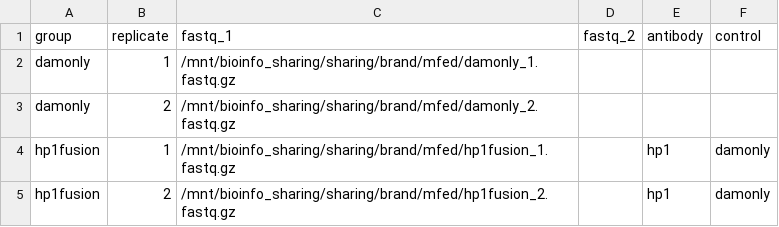
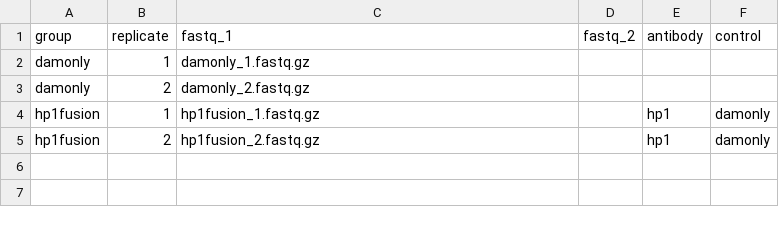
Before and after one commit to adamjamesreid/mfed, a CSV file: mapping_design_test.csv, drawn as a sheet.

Commit message:
Updated design file

```diff
--- a/mapping_design_test.csv
+++ b/mapping_design_test.csv
@@ -1,5 +1,5 @@
 group,replicate,fastq_1,fastq_2,antibody,control
-damonly,1,/mnt/bioinfo_sharing/sharing/brand/mfed/damonly_1.fastq.gz,,,
-damonly,2,/mnt/bioinfo_sharing/sharing/brand/mfed/damonly_2.fastq.gz,,,
-hp1fusion,1,/mnt/bioinfo_sharing/sharing/brand/mfed/hp1fusion_1.fastq.gz,,hp1,damonly
-hp1fusion,2,/mnt/bioinfo_sharing/sharing/brand/mfed/hp1fusion_2.fastq.gz,,hp1,damonly
+damonly,1,damonly_1.fastq.gz,,,
+damonly,2,damonly_2.fastq.gz,,,
+hp1fusion,1,hp1fusion_1.fastq.gz,,hp1,damonly
+hp1fusion,2,hp1fusion_2.fastq.gz,,hp1,damonly
```
